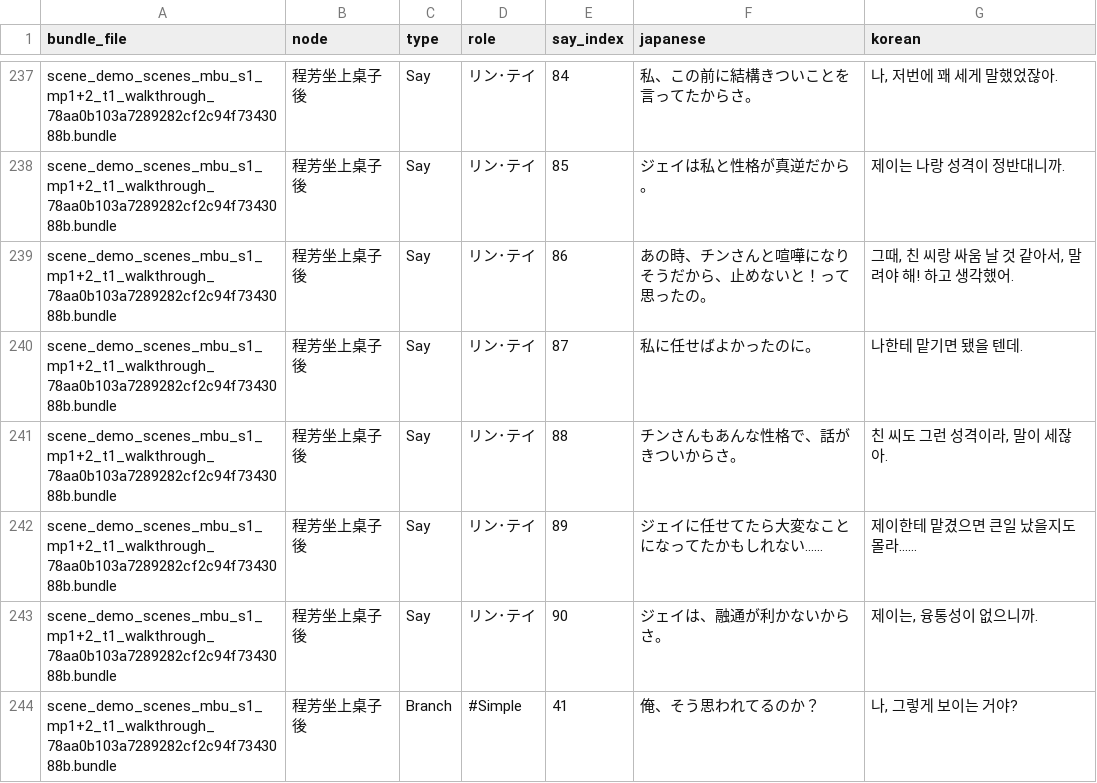
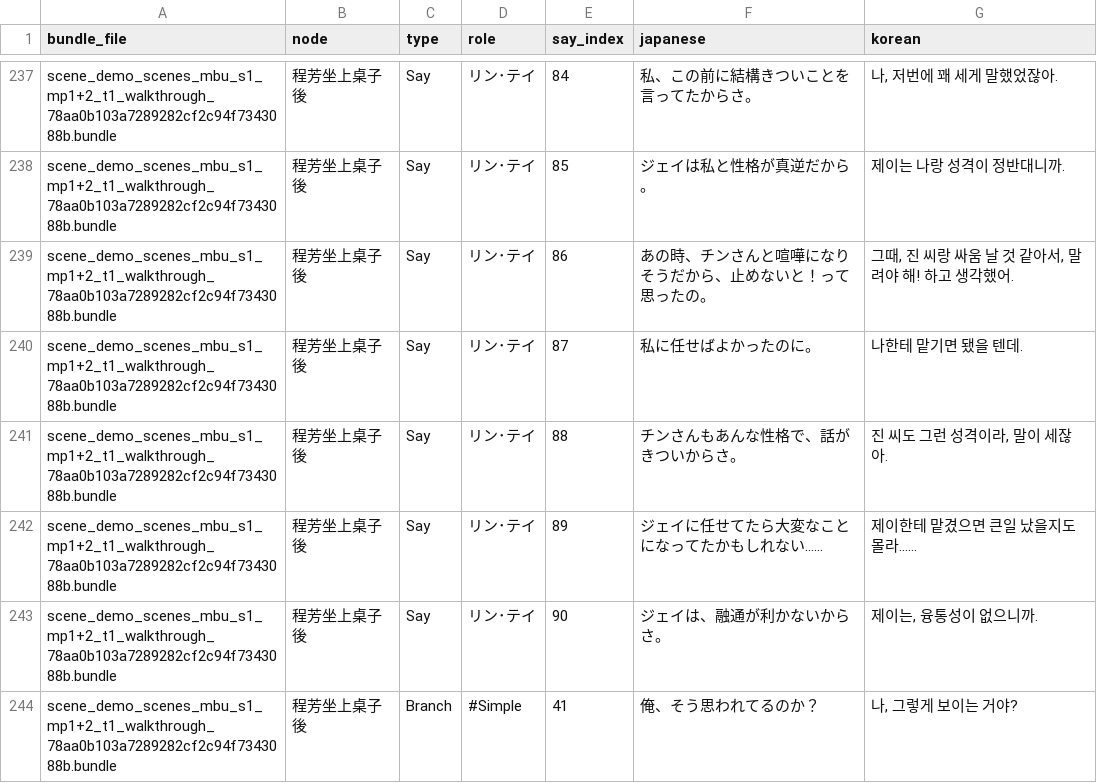
Before and after one commit to scha00/minds-beneath-us-korean, a CSV file: translation/translated/dialogue/03_yarn_主角家.csv, drawn as a sheet; only a part is shown, gaps mark what is left out; the diff covers the shown part only.

```diff
--- a/translation/translated/dialogue/03_yarn_主角家.csv
+++ b/translation/translated/dialogue/03_yarn_主角家.csv
@@ -238,5 +238,5 @@ scene_demo_scenes_mbu_s1_mp1+2_t1_walkthrough_78aa0b103a7289282cf2c94f7343088b.b
 scene_demo_scenes_mbu_s1_mp1+2_t1_walkthrough_78aa0b103a7289282cf2c94f7343088b.bundle,程芳坐上桌子後,Say,リン･テイ,85,ジェイは私と性格が真逆だから。,제이는 나랑 성격이 정반대니까.
-scene_demo_scenes_mbu_s1_mp1+2_t1_walkthrough_78aa0b103a7289282cf2c94f7343088b.bundle,程芳坐上桌子後,Say,リン･テイ,86,あの時、チンさんと喧嘩になりそうだから、止めないと！って思ったの。,"그때, 친 씨랑 싸움 날 것 같아서, 말려야 해! 하고 생각했어."
+scene_demo_scenes_mbu_s1_mp1+2_t1_walkthrough_78aa0b103a7289282cf2c94f7343088b.bundle,程芳坐上桌子後,Say,リン･テイ,86,あの時、チンさんと喧嘩になりそうだから、止めないと！って思ったの。,"그때, 진 씨랑 싸움 날 것 같아서, 말려야 해! 하고 생각했어."
 scene_demo_scenes_mbu_s1_mp1+2_t1_walkthrough_78aa0b103a7289282cf2c94f7343088b.bundle,程芳坐上桌子後,Say,リン･テイ,87,私に任せばよかったのに。,나한테 맡기면 됐을 텐데.
-scene_demo_scenes_mbu_s1_mp1+2_t1_walkthrough_78aa0b103a7289282cf2c94f7343088b.bundle,程芳坐上桌子後,Say,リン･テイ,88,チンさんもあんな性格で、話がきついからさ。,"친 씨도 그런 성격이라, 말이 세잖아."
+scene_demo_scenes_mbu_s1_mp1+2_t1_walkthrough_78aa0b103a7289282cf2c94f7343088b.bundle,程芳坐上桌子後,Say,リン･テイ,88,チンさんもあんな性格で、話がきついからさ。,"진 씨도 그런 성격이라, 말이 세잖아."
 scene_demo_scenes_mbu_s1_mp1+2_t1_walkthrough_78aa0b103a7289282cf2c94f7343088b.bundle,程芳坐上桌子後,Say,リン･テイ,89,ジェイに任せてたら大変なことになってたかもしれない……,제이한테 맡겼으면 큰일 났을지도 몰라……
```
Also changed, not shown: 13 edited cells elsewhere in this file.
